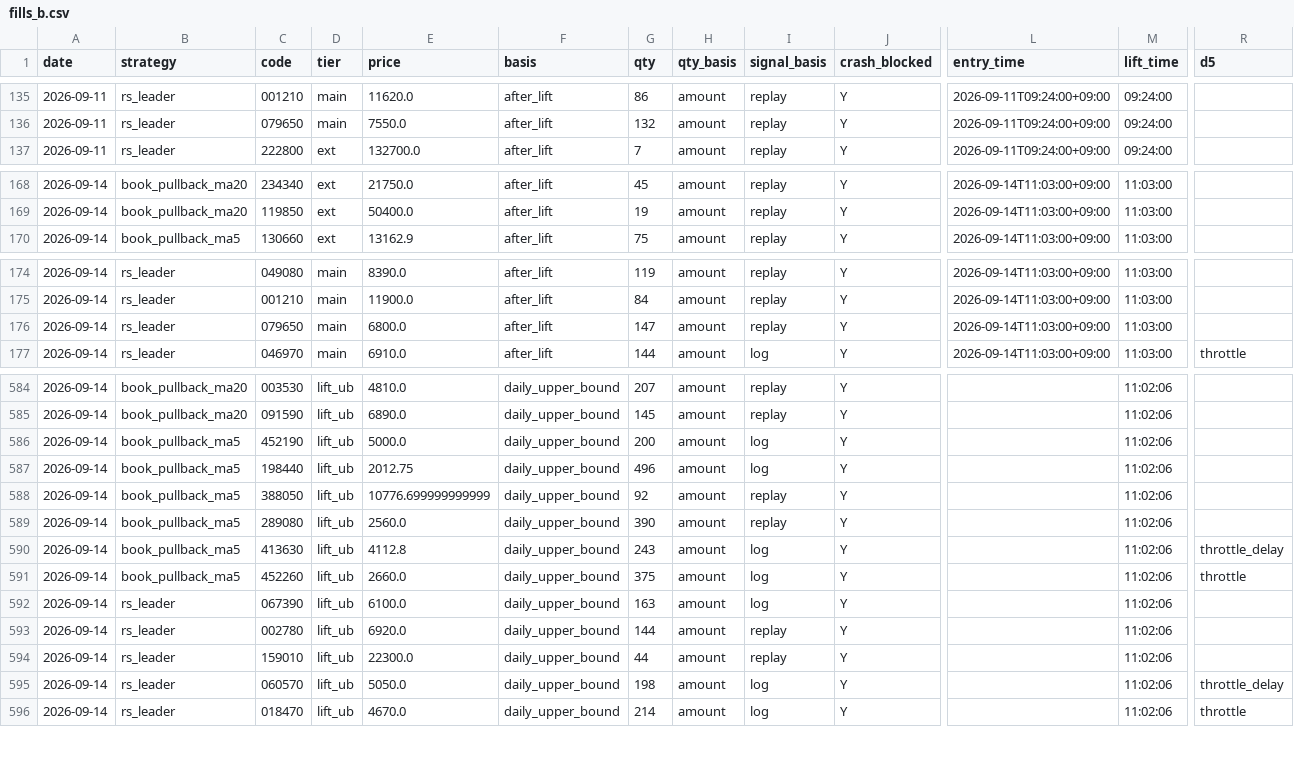
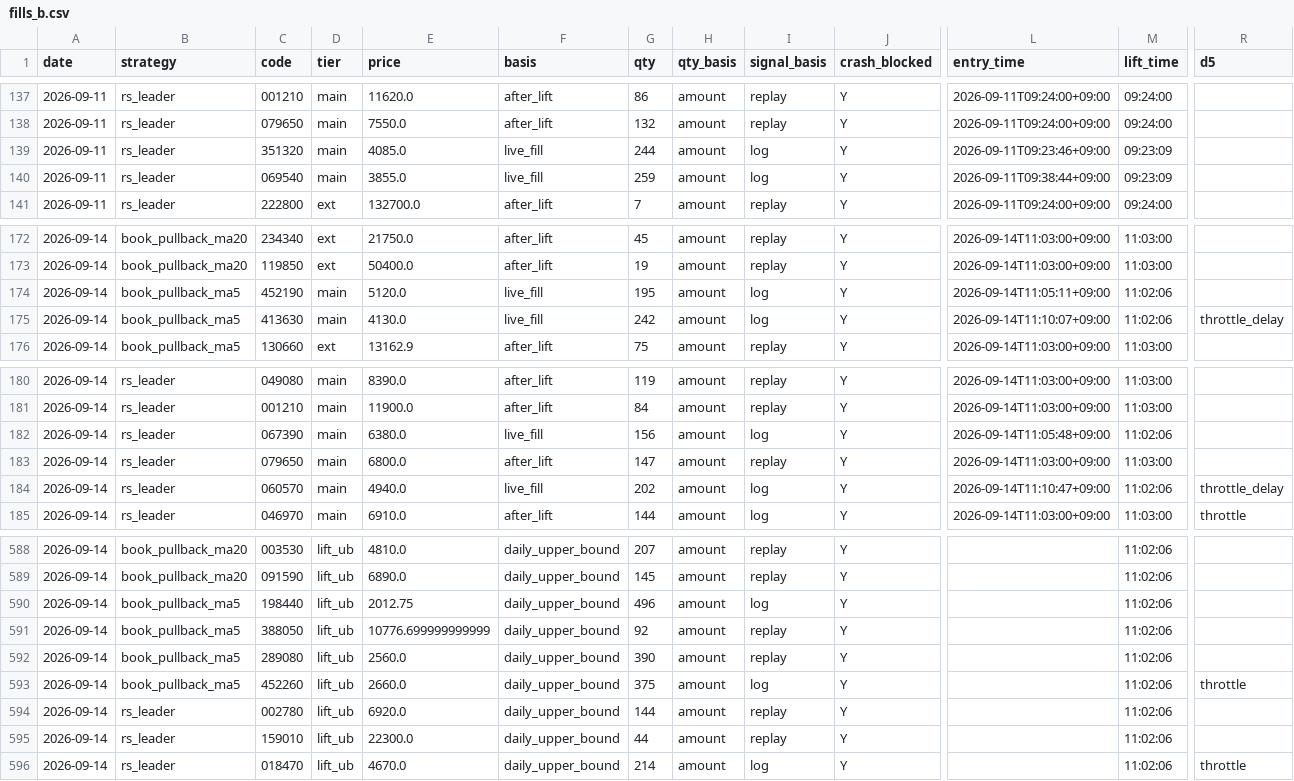
Before and after one commit to tgparkk/kis-trading-template, a CSV file: RoboTrader_template/backtest/concept_axes/ledger8/results/fills_b.csv, drawn as a sheet; only a part is shown, gaps mark what is left out; removed rows and columns are numbered as before the commit, all else as after; rows hold the shown columns only; the diff covers the shown part only; the diff names each change by its address in the sheet, - before the commit and + after, or states it on an @@ line.

```diff
--- a/RoboTrader_template/backtest/concept_axes/ledger8/results/fills_b.csv
+++ b/RoboTrader_template/backtest/concept_axes/ledger8/results/fills_b.csv
+row 139: 2026-09-11 | rs_leader | 351320 | main | 4085.0 | live_fill | 244 | amount | log | Y | 2026-09-11T09:23:46+09:00 | 09:23:09
+row 140: 2026-09-11 | rs_leader | 069540 | main | 3855.0 | live_fill | 259 | amount | log | Y | 2026-09-11T09:38:44+09:00 | 09:23:09
+row 174: 2026-09-14 | book_pullback_ma5 | 452190 | main | 5120.0 | live_fill | 195 | amount | log | Y | 2026-09-14T11:05:11+09:00 | 11:02:06
+row 175: 2026-09-14 | book_pullback_ma5 | 413630 | main | 4130.0 | live_fill | 242 | amount | log | Y | 2026-09-14T11:10:07+09:00 | 11:02:06 | throttle_delay
+row 182: 2026-09-14 | rs_leader | 067390 | main | 6380.0 | live_fill | 156 | amount | log | Y | 2026-09-14T11:05:48+09:00 | 11:02:06
+row 184: 2026-09-14 | rs_leader | 060570 | main | 4940.0 | live_fill | 202 | amount | log | Y | 2026-09-14T11:10:47+09:00 | 11:02:06 | throttle_delay
-row 586: 2026-09-14 | book_pullback_ma5 | 452190 | lift_ub | 5000.0 | daily_upper_bound | 200 | amount | log | Y |  | 11:02:06
-row 590: 2026-09-14 | book_pullback_ma5 | 413630 | lift_ub | 4112.8 | daily_upper_bound | 243 | amount | log | Y |  | 11:02:06 | throttle_delay
-row 592: 2026-09-14 | rs_leader | 067390 | lift_ub | 6100.0 | daily_upper_bound | 163 | amount | log | Y |  | 11:02:06
-row 595: 2026-09-14 | rs_leader | 060570 | lift_ub | 5050.0 | daily_upper_bound | 198 | amount | log | Y |  | 11:02:06 | throttle_delay
```
Also changed, not shown: 2 added rows and 4 removed rows elsewhere in this file, RoboTrader_template/backtest/concept_axes/ledger8/results/accounts_b2.csv, RoboTrader_template/backtest/concept_axes/ledger8/results/accounts_b2_ub.csv, 4 other files.
